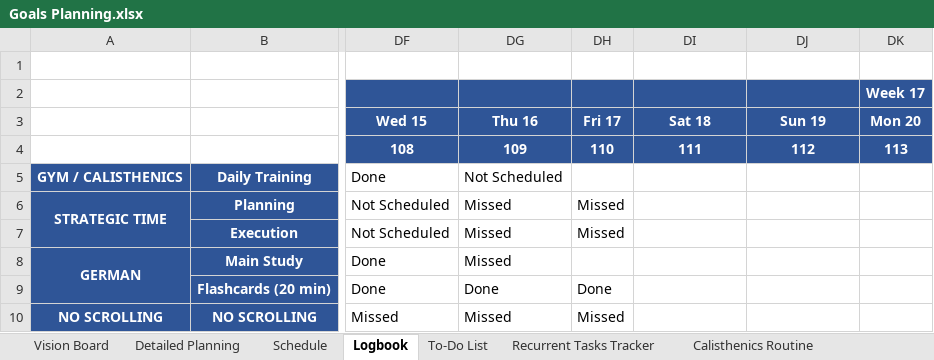
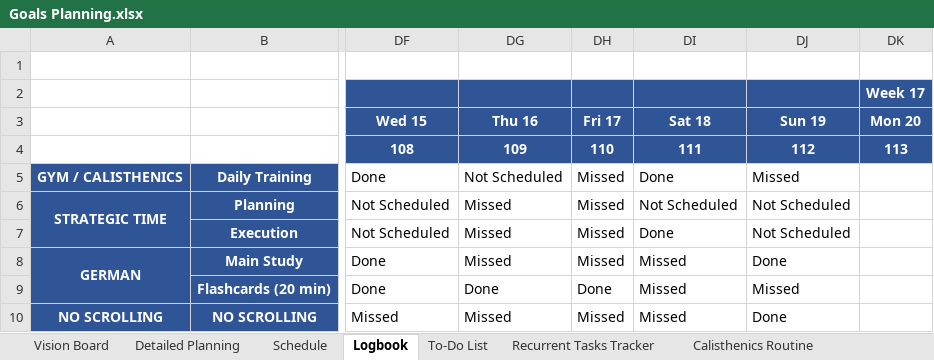
Before and after one commit to dlozanob/My-Notes, an Excel workbook: Management/Goals Planning.xlsx, sheet Logbook, drawn as a sheet; only a part is shown, gaps mark what is left out; values as stored, in another font and other column widths than the file's, no borders; conditional formats not drawn; 1 other sheet too large or unreadable and not compared; the diff names each change by its address in the sheet, - before the commit and + after, or states it on an @@ line.

```diff
--- a/Management/Goals Planning.xlsx (sheet Logbook)
+++ b/Management/Goals Planning.xlsx (sheet Logbook)
-DH5: (empty)
+DH5: Missed
-DI5: (empty)
+DI5: Done
-DJ5: (empty)
+DJ5: Missed
-DI6: (empty)
+DI6: Not Scheduled
-DJ6:DJ7: (empty)
+DJ6:DJ7: Not Scheduled
-DI7: (empty)
+DI7: Done
-DH8: (empty)
+DH8: Missed
-DI8:DI10: (empty)
+DI8:DI10: Missed
-DJ8: (empty)
+DJ8: Done
-DJ9: (empty)
+DJ9: Missed
-DJ10: (empty)
+DJ10: Done
```
Also changed, not shown: sheet To-Do List, 20 other files.
